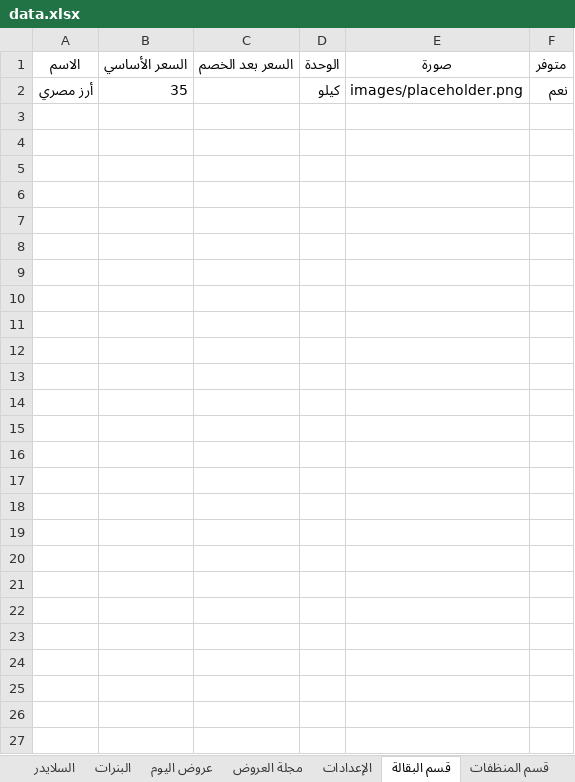
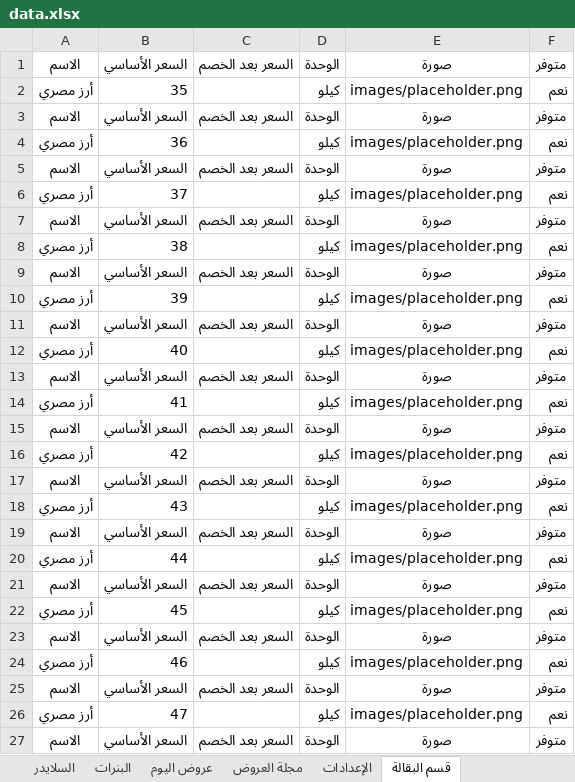
Before and after one commit to abdelazim17/trolley-market, an Excel workbook: data.xlsx, sheet قسم البقالة, drawn as a sheet; values as stored, in another font and other column widths than the file's, no borders; charts and pictures not drawn; the diff names each change by its address in the sheet, - before the commit and + after, or states it on an @@ line.

```diff
--- a/data.xlsx (sheet قسم البقالة)
+++ b/data.xlsx (sheet قسم البقالة)
+row 3: الاسم | السعر الأساسي | السعر بعد الخصم | الوحدة | صورة | متوفر
+row 4: أرز مصري | 36 |  | كيلو | images/placeholder.png | نعم
+row 5: الاسم | السعر الأساسي | السعر بعد الخصم | الوحدة | صورة | متوفر
+row 6: أرز مصري | 37 |  | كيلو | images/placeholder.png | نعم
+row 7: الاسم | السعر الأساسي | السعر بعد الخصم | الوحدة | صورة | متوفر
+row 8: أرز مصري | 38 |  | كيلو | images/placeholder.png | نعم
+row 9: الاسم | السعر الأساسي | السعر بعد الخصم | الوحدة | صورة | متوفر
+row 10: أرز مصري | 39 |  | كيلو | images/placeholder.png | نعم
+row 11: الاسم | السعر الأساسي | السعر بعد الخصم | الوحدة | صورة | متوفر
+row 12: أرز مصري | 40 |  | كيلو | images/placeholder.png | نعم
+row 13: الاسم | السعر الأساسي | السعر بعد الخصم | الوحدة | صورة | متوفر
+row 14: أرز مصري | 41 |  | كيلو | images/placeholder.png | نعم
+row 15: الاسم | السعر الأساسي | السعر بعد الخصم | الوحدة | صورة | متوفر
+row 16: أرز مصري | 42 |  | كيلو | images/placeholder.png | نعم
+row 17: الاسم | السعر الأساسي | السعر بعد الخصم | الوحدة | صورة | متوفر
+row 18: أرز مصري | 43 |  | كيلو | images/placeholder.png | نعم
+row 19: الاسم | السعر الأساسي | السعر بعد الخصم | الوحدة | صورة | متوفر
+row 20: أرز مصري | 44 |  | كيلو | images/placeholder.png | نعم
+row 21: الاسم | السعر الأساسي | السعر بعد الخصم | الوحدة | صورة | متوفر
+row 22: أرز مصري | 45 |  | كيلو | images/placeholder.png | نعم
+row 23: الاسم | السعر الأساسي | السعر بعد الخصم | الوحدة | صورة | متوفر
+row 24: أرز مصري | 46 |  | كيلو | images/placeholder.png | نعم
+row 25: الاسم | السعر الأساسي | السعر بعد الخصم | الوحدة | صورة | متوفر
+row 26: أرز مصري | 47 |  | كيلو | images/placeholder.png | نعم
+row 27: الاسم | السعر الأساسي | السعر بعد الخصم | الوحدة | صورة | متوفر
```
Also changed, not shown: sheet قسم المنظفات, sheet عروض اليوم, sheet السلايدر, other sheet tabs, charts or pictures.
